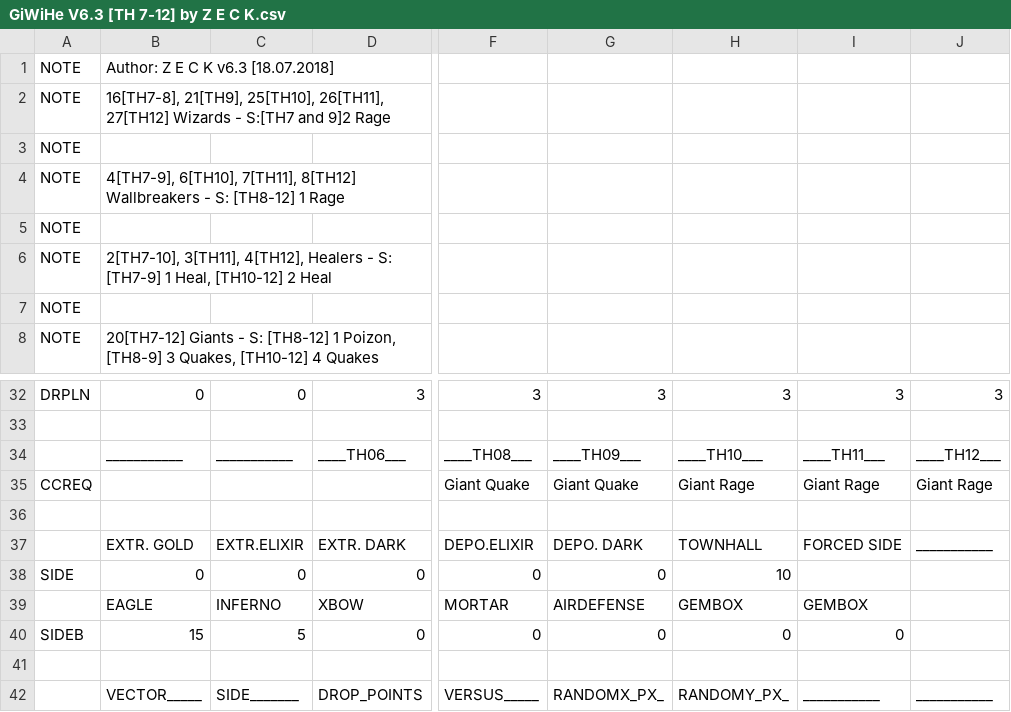
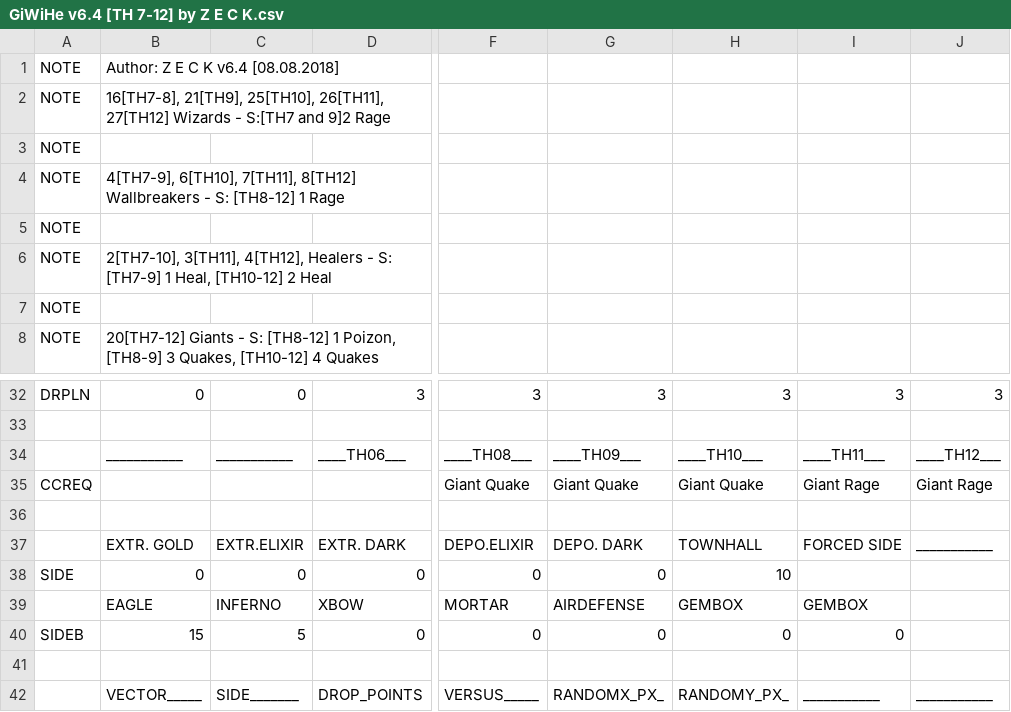
Before and after one commit to boludoz/SimpleMod, a CSV file: CSV/Attack/GiWiHe v6.4 [TH 7-12] by Z E C K.csv (was CSV/Attack/GiWiHe V6.3 [TH 7-12] by Z E C K.csv), drawn as a sheet; only a part is shown, gaps mark what is left out; the diff covers the shown part only; the diff names each change by its address in the sheet, - before the commit and + after, or states it on an @@ line.

```diff
--- a/CSV/Attack/GiWiHe V6.3 [TH 7-12] by Z E C K.csv
+++ b/CSV/Attack/GiWiHe v6.4 [TH 7-12] by Z E C K.csv
-B1: Author: Z E C K v6.3 [18.07.2018]
+B1: Author: Z E C K v6.4 [08.08.2018]
-H35: Giant Rage
+H35: Giant Quake
```
Also changed, not shown: 2 added rows, 4 removed rows and 5 edited cells elsewhere in this file, 4 other files.
